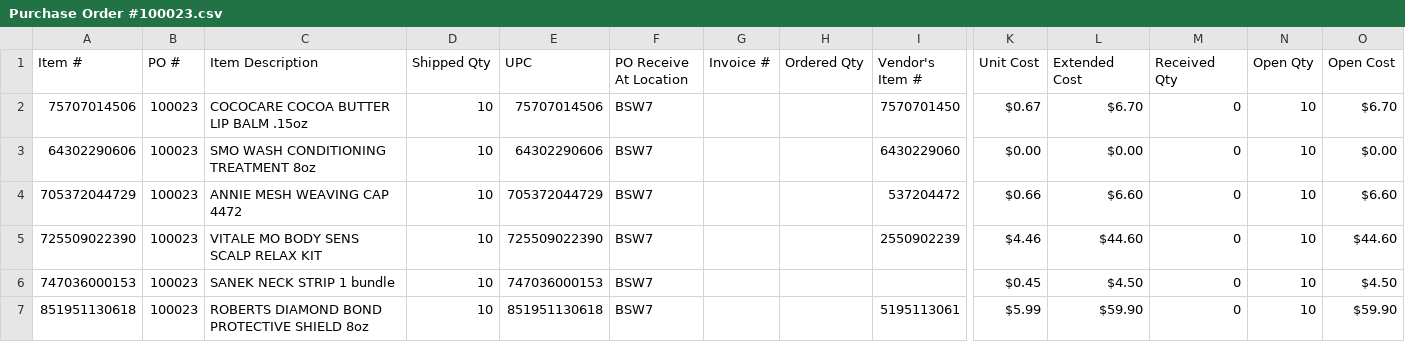
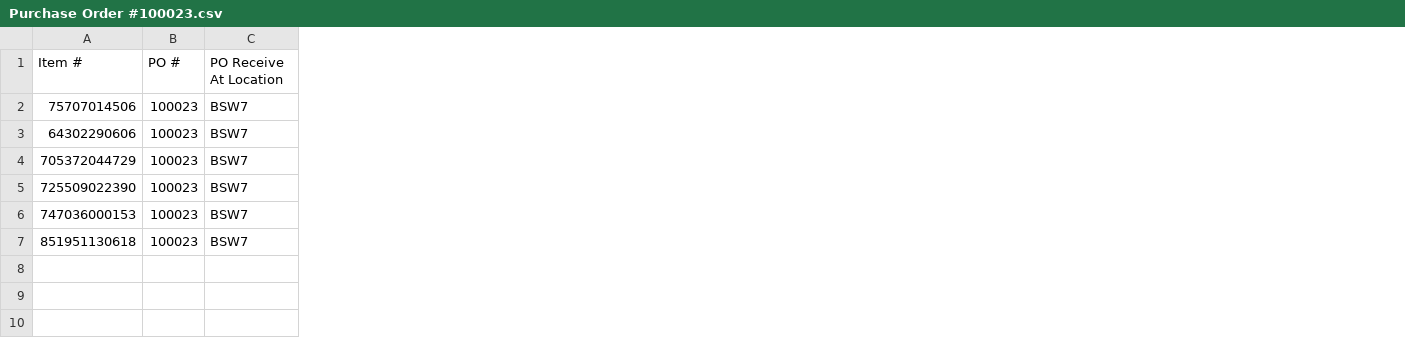
Before and after one commit to karanhoss/BSW, a CSV file: Purchase Order #100023.csv, drawn as a sheet; only a part is shown, gaps mark what is left out; the diff names each change by its address in the sheet, - before the commit and + after, or states it on an @@ line.

Commit message:
Add files via upload

```diff
--- a/Purchase Order #100023.csv
+++ b/Purchase Order #100023.csv
-column C (Item Description), rows 2-7: COCOCARE COCOA BUTTER LIP BALM .15oz | SMO WASH CONDITIONING TREATMENT 8oz | ANNIE MESH WEAVING CAP 4472 | VITALE MO BODY SENS SCALP RELAX KIT | SANEK NECK STRIP 1 bundle | ROBERTS DIAMOND BOND PROTECTIVE SHIELD 8oz
-column D (Shipped Qty), rows 2-7: all 10
-column E (UPC), rows 2-7: 75707014506 | 64302290606 | 705372044729 | 725509022390 | 747036000153 | 851951130618
-column G (Invoice #), empty
-column H (Ordered Qty), empty
-column I (Vendor's Item #), rows 2-7: 7570701450 | 6430229060 | 537204472 | 2550902239 |  | 5195113061
-column K (Unit Cost), rows 2-7: $0.67 | $0.00 | $0.66 | $4.46 | $0.45 | $5.99
-column L (Extended Cost), rows 2-7: $6.70 | $0.00 | $6.60 | $44.60 | $4.50 | $59.90
-column M (Received Qty), rows 2-7: all 0
-column N (Open Qty), rows 2-7: all 10
-column O (Open Cost), rows 2-7: $6.70 | $0.00 | $6.60 | $44.60 | $4.50 | $59.90
```
